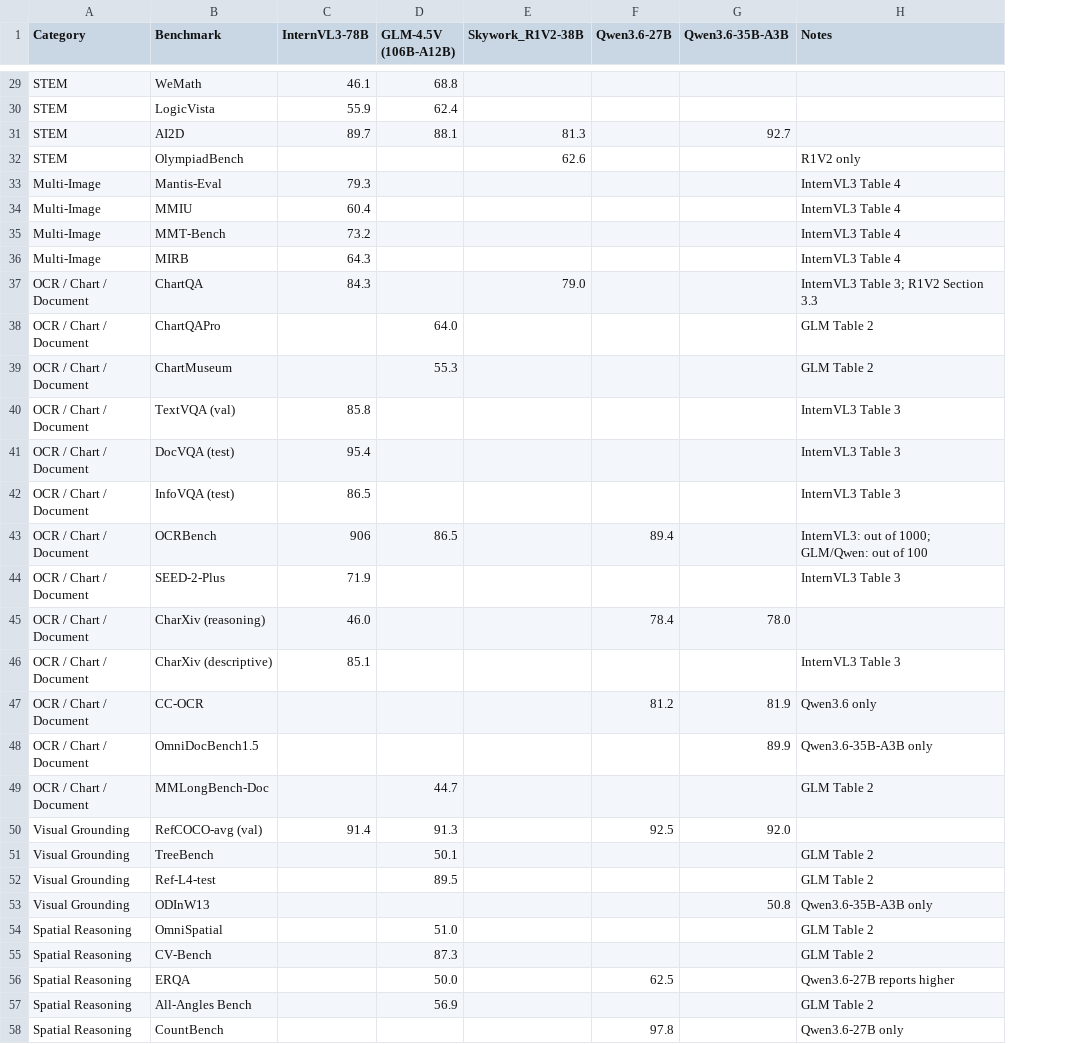
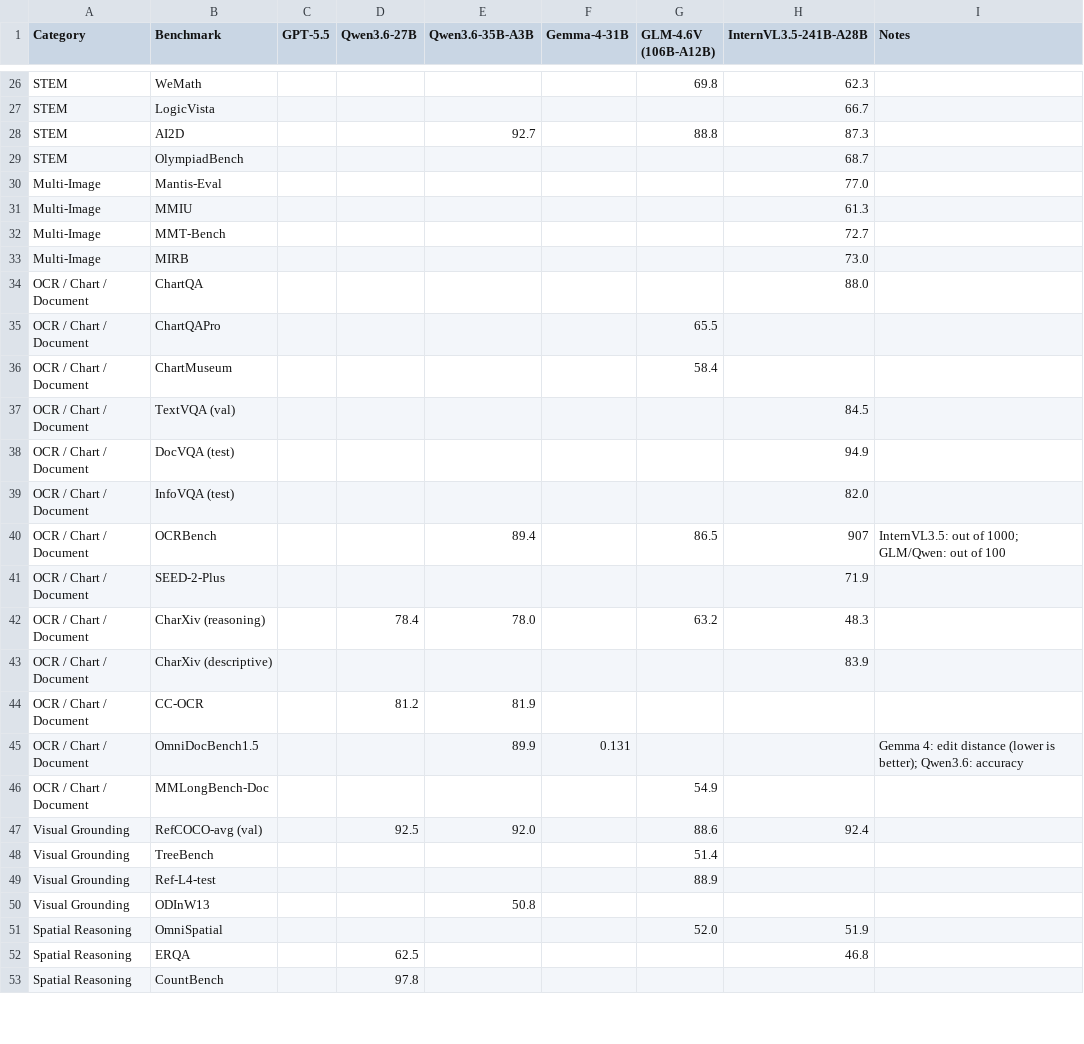
Before and after one commit to Lewington-pitsos/strange-evals-slides, a CSV file: multimodal_benchmarks.csv, drawn as a sheet; only a part is shown, gaps mark what is left out; removed rows and columns are numbered as before the commit, all else as after; the diff covers the shown part only; the diff names each change by its address in the sheet, - before the commit and + after, or states it on an @@ line.

```diff
--- a/multimodal_benchmarks.csv
+++ b/multimodal_benchmarks.csv
-column C (InternVL3-78B), rows 29-50: 46.1 | 55.9 | 89.7 |  | 79.3 | 60.4 | 73.2 | 64.3 | 84.3 |  |  | 85.8 | 95.4 | 86.5 | 906 | 71.9 | 46.0 | 85.1 |  |  |  | 91.4
-column D (GLM-4.5V (106B-A12B)), rows 29-54: 68.8 | 62.4 | 88.1 |  |  |  |  |  |  | 64.0 | 55.3 |  |  |  | 86.5 |  |  |  |  |  | 44.7 | 91.3 | 50.1 | 89.5 |  | 51.0; row 56: 50.0
-column E (Skywork_R1V2-38B), rows 31-37: 81.3 | 62.6 |  |  |  |  | 79.0
+column C (GPT-5.5), empty
+column F (Gemma-4-31B), row 45: 0.131
+column G (GLM-4.6V (106B-A12B)), rows 26-51: 69.8 |  | 88.8 |  |  |  |  |  |  | 65.5 | 58.4 |  |  |  | 86.5 |  | 63.2 |  |  |  | 54.9 | 88.6 | 51.4 | 88.9 |  | 52.0
+column H (InternVL3.5-241B-A28B), rows 26-52: 62.3 | 66.7 | 87.3 | 68.7 | 77.0 | 61.3 | 72.7 | 73.0 | 88.0 |  |  | 84.5 | 94.9 | 82.0 | 907 | 71.9 | 48.3 | 83.9 |  |  |  | 92.4 |  |  |  | 51.9 | 46.8
-I29 (Notes): R1V2 only
+I29 (Notes): (empty)
-I30:I33 (Notes): InternVL3 Table 4
+I30:I33 (Notes): (empty)
-I34 (Notes): InternVL3 Table 3; R1V2 Section 3.3
+I34 (Notes): (empty)
-I35:I36 (Notes): GLM Table 2
+I35:I36 (Notes): (empty)
-I37:I39 (Notes): InternVL3 Table 3
+I37:I39 (Notes): (empty)
-D40 (Qwen3.6-27B): 89.4
+D40 (Qwen3.6-27B): (empty)
-E40 (Qwen3.6-35B-A3B): (empty)
+E40 (Qwen3.6-35B-A3B): 89.4
-I40 (Notes): InternVL3: out of 1000; GLM/Qwen: out of 100
+I40 (Notes): InternVL3.5: out of 1000; GLM/Qwen: out of 100
-I41 (Notes): InternVL3 Table 3
+I41 (Notes): (empty)
-I43 (Notes): InternVL3 Table 3
+I43 (Notes): (empty)
-I44 (Notes): Qwen3.6 only
+I44 (Notes): (empty)
-I45 (Notes): Qwen3.6-35B-A3B only
+I45 (Notes): Gemma 4: edit distance (lower is better); Qwen3.6: accuracy
-I46 (Notes): GLM Table 2
+I46 (Notes): (empty)
-I48:I49 (Notes): GLM Table 2
+I48:I49 (Notes): (empty)
-I50 (Notes): Qwen3.6-35B-A3B only
+I50 (Notes): (empty)
-I51 (Notes): GLM Table 2
+I51 (Notes): (empty)
-row 55: Spatial Reasoning | CV-Bench |  | 87.3 |  |  |  | GLM Table 2
-I52 (Notes): Qwen3.6-27B reports higher
+I52 (Notes): (empty)
-row 57: Spatial Reasoning | All-Angles Bench |  | 56.9 |  |  |  | GLM Table 2
-I53 (Notes): Qwen3.6-27B only
+I53 (Notes): (empty)
```
Also changed, not shown: 1 added row, 9 removed rows and 25 edited cells elsewhere in this file, 8 other files.
